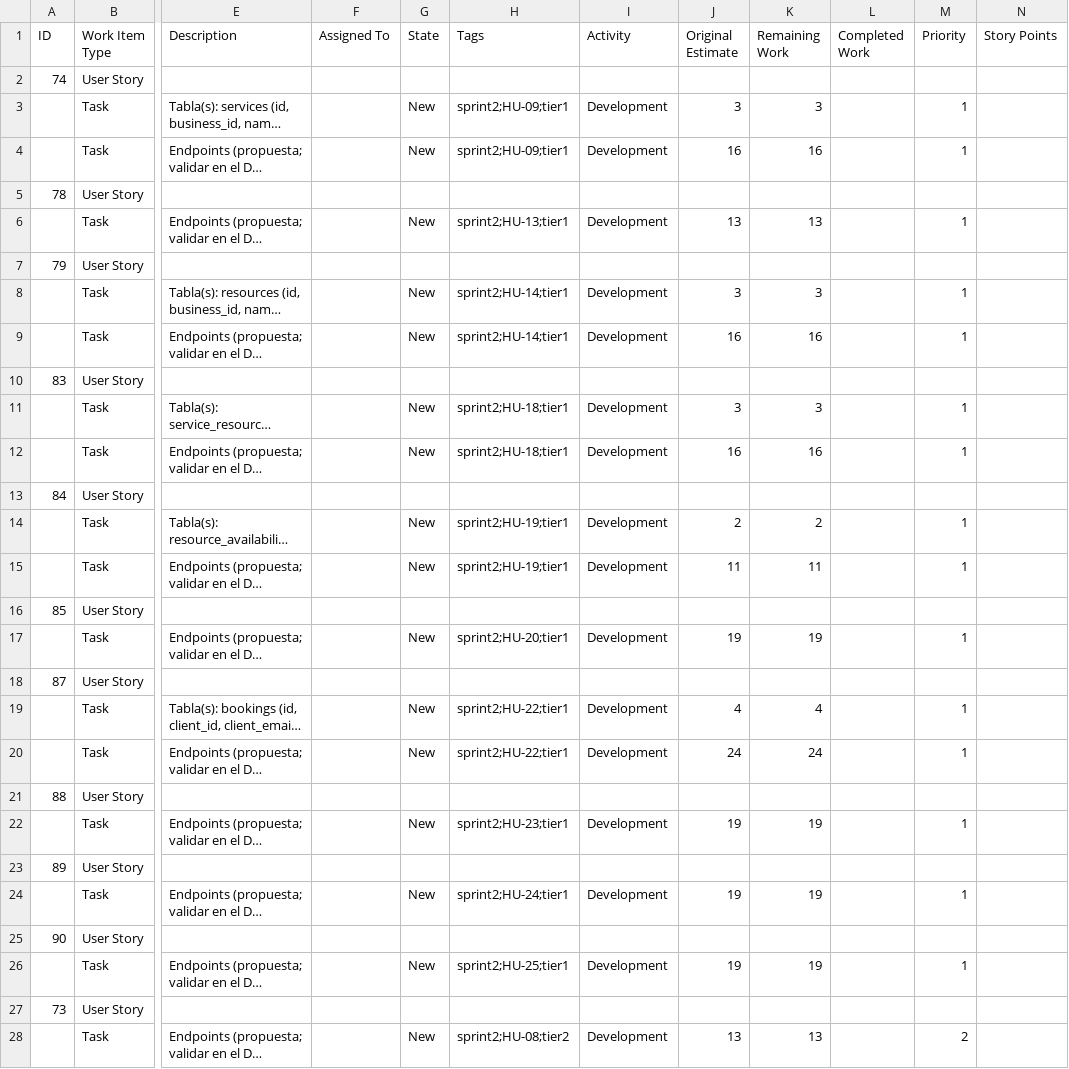
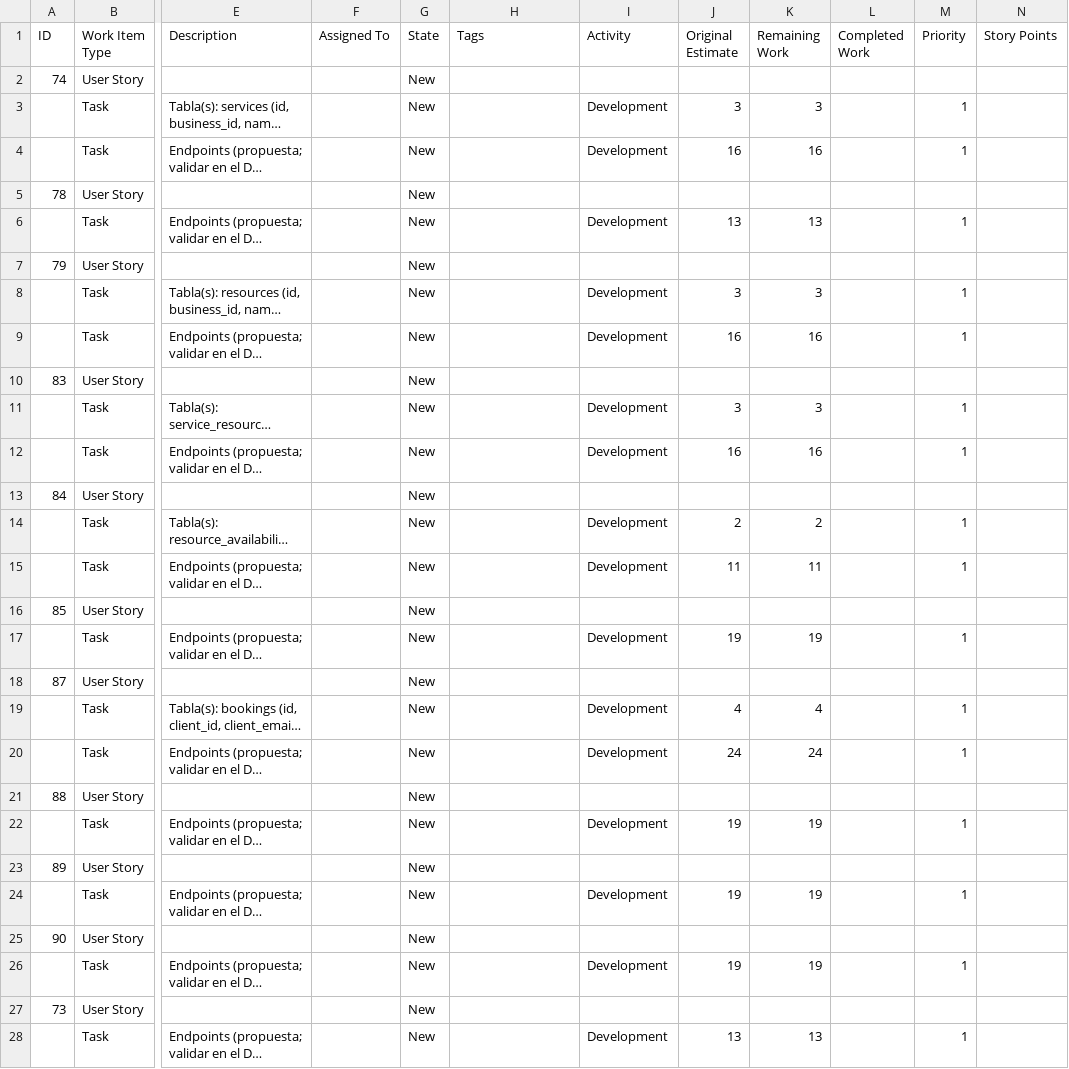
Before and after one commit to Fabrica-escuela-proyectos/Proyecto2026-2, a CSV file: docs/sprint-2/azure-boards/lotes/azure-import_L01_tareas-por-componente.csv, drawn as a sheet; only a part is shown, gaps mark what is left out; long unchanged cells end in …; the diff covers the shown part only; the diff names each change by its address in the sheet, - before the commit and + after, or states it on an @@ line.

```diff
--- a/docs/sprint-2/azure-boards/lotes/azure-import_L01_tareas-por-componente.csv
+++ b/docs/sprint-2/azure-boards/lotes/azure-import_L01_tareas-por-componente.csv
-G2 (State): (empty)
+G2 (State): New
-H3:H4 (Tags): sprint2;HU-09;tier1
+H3:H4 (Tags): (empty)
-G5 (State): (empty)
+G5 (State): New
-H6 (Tags): sprint2;HU-13;tier1
+H6 (Tags): (empty)
-G7 (State): (empty)
+G7 (State): New
-H8:H9 (Tags): sprint2;HU-14;tier1
+H8:H9 (Tags): (empty)
-G10 (State): (empty)
+G10 (State): New
-H11:H12 (Tags): sprint2;HU-18;tier1
+H11:H12 (Tags): (empty)
-G13 (State): (empty)
+G13 (State): New
-H14:H15 (Tags): sprint2;HU-19;tier1
+H14:H15 (Tags): (empty)
-G16 (State): (empty)
+G16 (State): New
-H17 (Tags): sprint2;HU-20;tier1
+H17 (Tags): (empty)
-G18 (State): (empty)
+G18 (State): New
-H19:H20 (Tags): sprint2;HU-22;tier1
+H19:H20 (Tags): (empty)
-G21 (State): (empty)
+G21 (State): New
-H22 (Tags): sprint2;HU-23;tier1
+H22 (Tags): (empty)
-G23 (State): (empty)
+G23 (State): New
-H24 (Tags): sprint2;HU-24;tier1
+H24 (Tags): (empty)
-G25 (State): (empty)
+G25 (State): New
-H26 (Tags): sprint2;HU-25;tier1
+H26 (Tags): (empty)
-G27 (State): (empty)
+G27 (State): New
-H28 (Tags): sprint2;HU-08;tier2
+H28 (Tags): (empty)
-M28 (Priority): 2
+M28 (Priority): 1
```
Also changed, not shown: 24 edited cells elsewhere in this file, 36 other files.
